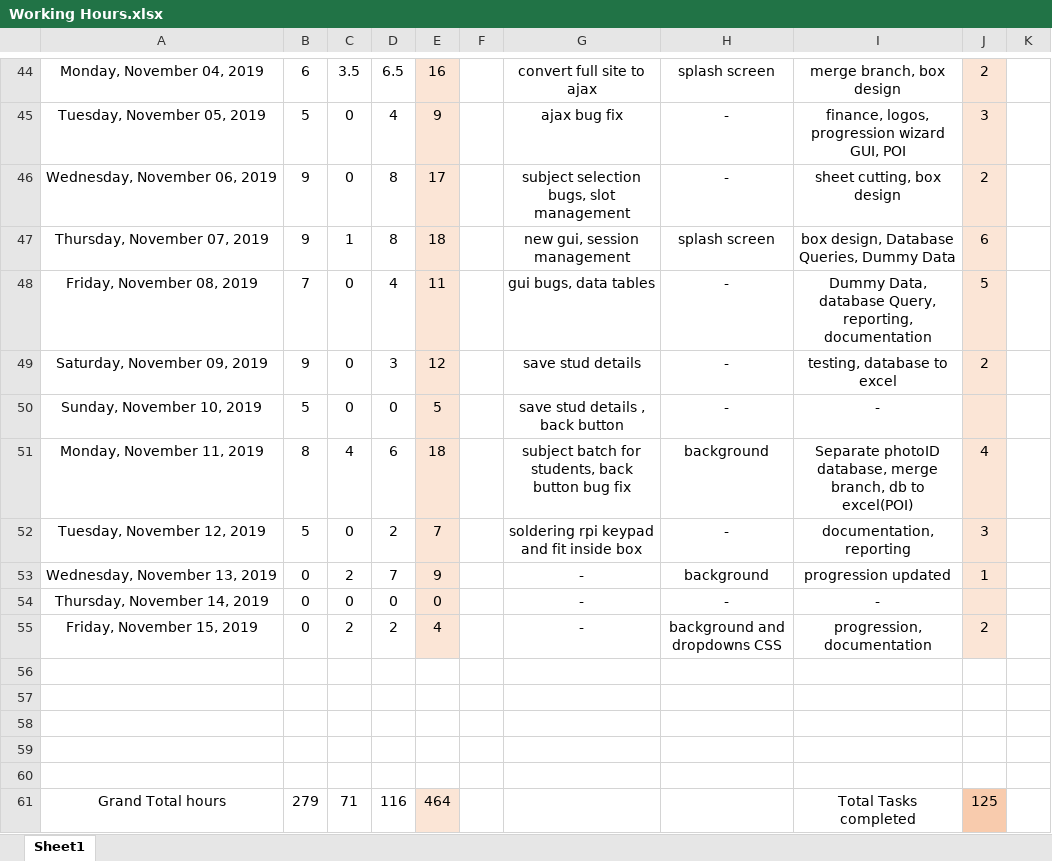
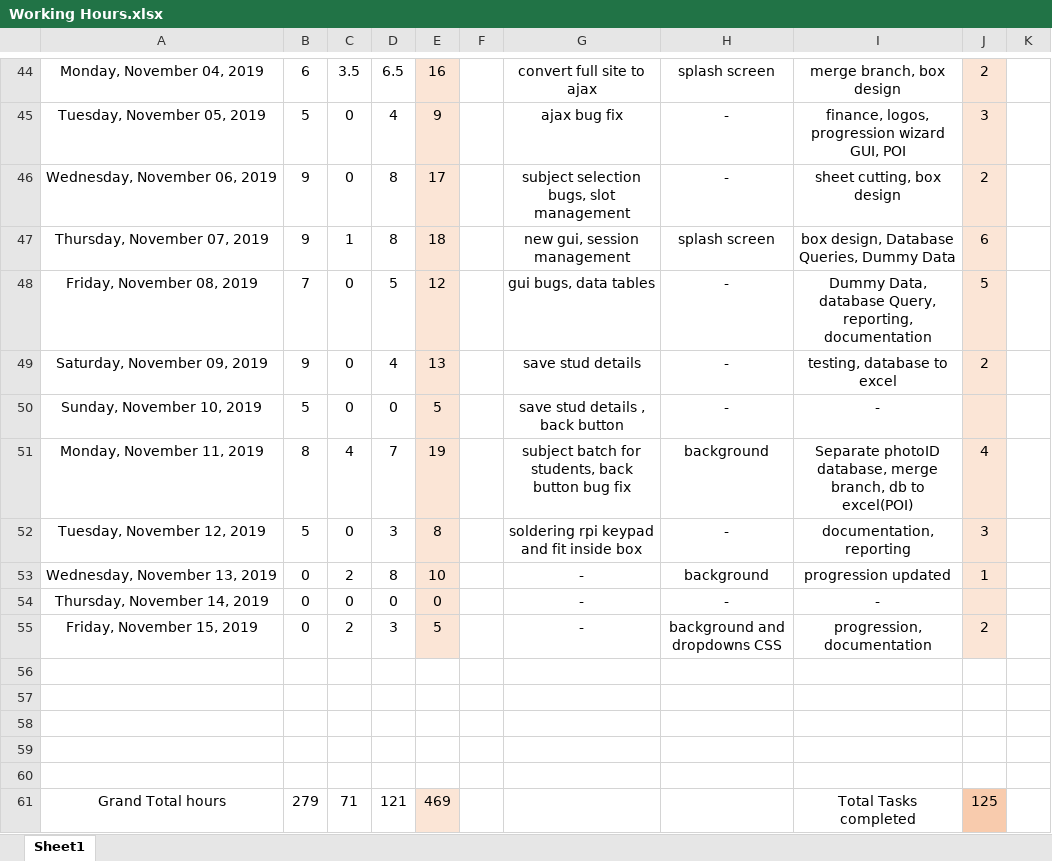
Before and after one commit to ebenezer-isaac/cerberus-web, an Excel workbook: Documentation/Working Hours.xlsx, sheet Sheet1, drawn as a sheet; only a part is shown, gaps mark what is left out; values as stored, in another font and other column widths than the file's, no borders; conditional formats not drawn; the diff names each change by its address in the sheet, - before the commit and + after, or states it on an @@ line.

Commit message:
documentation final changes

```diff
--- a/Documentation/Working Hours.xlsx (sheet Sheet1)
+++ b/Documentation/Working Hours.xlsx (sheet Sheet1)
-D48: 4
+D48: 5
-E48: 11
+E48: 12
-D49: 3
+D49: 4
-E49: 12
+E49: 13
-D51: 6
+D51: 7
-E51: 18
+E51: 19
-D52: 2
+D52: 3
-E52: 7
+E52: 8
-D53: 7
+D53: 8
-E53: 9
+E53: 10
-D55: 2
+D55: 3
-E55: 4
+E55: 5
-D61: 116
+D61: 121
-E61: 464
+E61: 469
```
